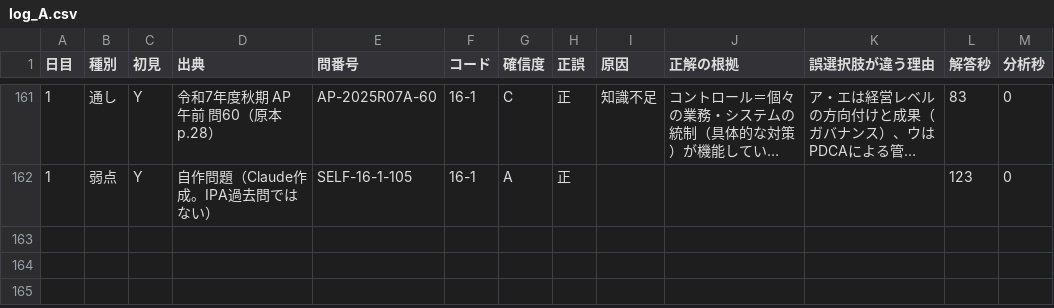
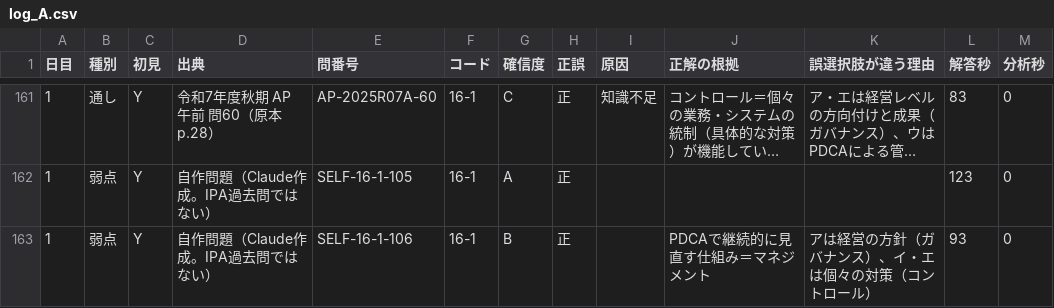
Before and after one commit to yyy19901103-source/4love2forever, a CSV file: data/log_A.csv, drawn as a sheet; only a part is shown, gaps mark what is left out; long unchanged cells end in …; the diff names each change by its address in the sheet, - before the commit and + after, or states it on an @@ line.

```diff
--- a/data/log_A.csv
+++ b/data/log_A.csv
+row 163: 1 | 弱点 | Y | 自作問題（Claude作成。IPA過去問ではない） | SELF-16-1-106 | 16-1 | B | 正 |  | PDCAで継続的に見直す仕組み＝マネジメント | アは経営の方針（ガバナンス）、イ・エは個々の対策（コントロール） | 93 | 0
```
Also changed, not shown: 1 other file.
